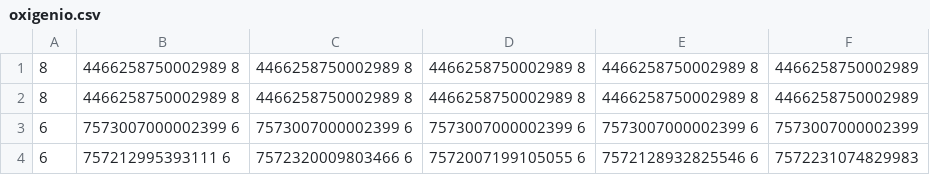
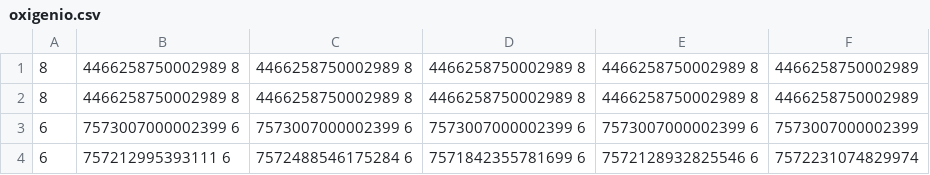
Before and after one commit to martinsavi/dpq2, a CSV file: oxigenio.csv, drawn as a sheet.

```diff
--- a/oxigenio.csv
+++ b/oxigenio.csv
@@ -3,2 +3,2 @@
 6,7573007000002399 6,7573007000002399 6,7573007000002399 6,7573007000002399 6,7573007000002399
-6,757212995393111 6,7572320009803466 6,7572007199105055 6,7572128932825546 6,7572231074829983
+6,757212995393111 6,7572488546175284 6,7571842355781699 6,7572128932825546 6,7572231074829974
```
Also changed, not shown: acetato.csv, correntes.csv, 4 other files.
